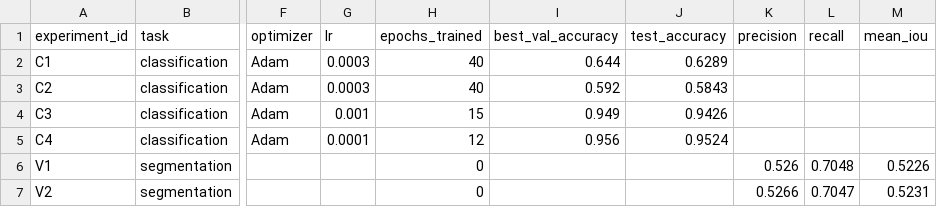
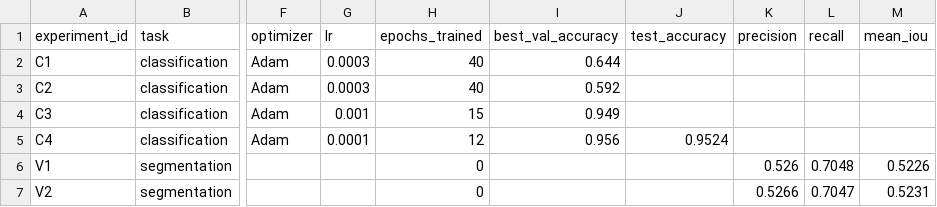
Before and after one commit to Balaneza/AI_MIREA_Balanfm, a CSV file: homeworks/HW10-11/artifacts/runs.csv, drawn as a sheet; only a part is shown, gaps mark what is left out; the diff names each change by its address in the sheet, - before the commit and + after, or states it on an @@ line.

```diff
--- a/homeworks/HW10-11/artifacts/runs.csv
+++ b/homeworks/HW10-11/artifacts/runs.csv
-J2 (test_accuracy): 0.6289
+J2 (test_accuracy): (empty)
-J3 (test_accuracy): 0.5843
+J3 (test_accuracy): (empty)
-J4 (test_accuracy): 0.9426
+J4 (test_accuracy): (empty)
```
Also changed, not shown: homeworks/HW12/artifacts/gru_history.csv, homeworks/HW12/artifacts/runs.csv, 15 other files.
